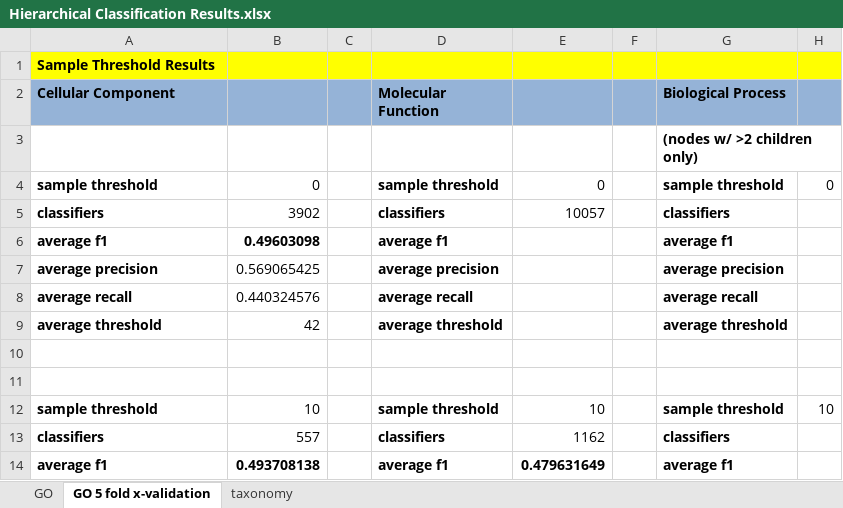
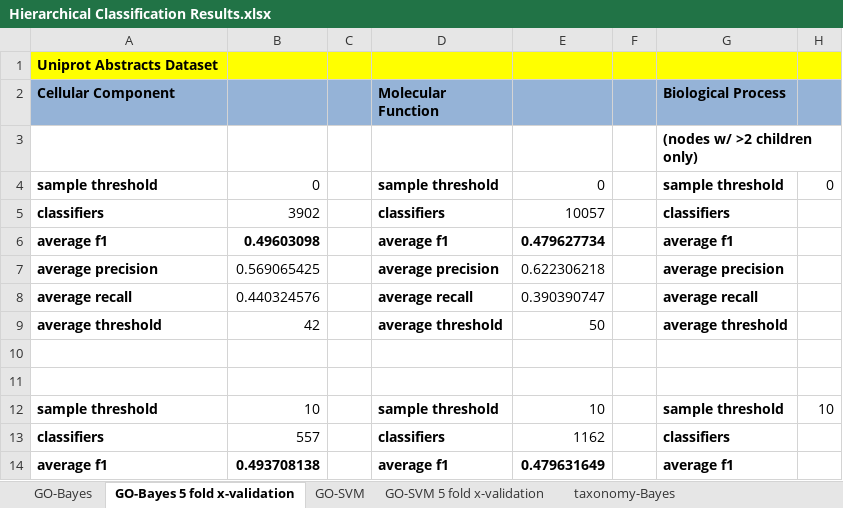
Before and after one commit to laineyzoo/protein_annotation, an Excel workbook: Hierarchical Classification Results.xlsx, sheet GO-Bayes 5 fold x-validation, drawn as a sheet; only a part is shown; values as stored, in another font and other column widths than the file's, no borders; the diff names each change by its address in the sheet, - before the commit and + after, or states it on an @@ line.

```diff
--- a/Hierarchical Classification Results.xlsx (sheet GO-Bayes 5 fold x-validation)
+++ b/Hierarchical Classification Results.xlsx (sheet GO-Bayes 5 fold x-validation)
-sheet tab: GO
+sheet tab: GO-Bayes
-sheet tab: GO 5 fold x-validation
+sheet tab: GO-Bayes 5 fold x-validation
-sheet tab: taxonomy
+sheet tab: taxonomy-Bayes
+sheet tab: GO-SVM
+sheet tab: GO-SVM 5 fold x-validation
-A1 (Cellular Component): Sample Threshold Results
+A1 (Cellular Component): Uniprot Abstracts Dataset
-E6: (empty)
+E6: 0.479627734
-E7: (empty)
+E7: 0.622306218
-E8: (empty)
+E8: 0.390390747
-E9: (empty)
+E9: 50
```
Also changed, not shown: sheet taxonomy-Bayes, sheet GO-Bayes, 1 other file.
